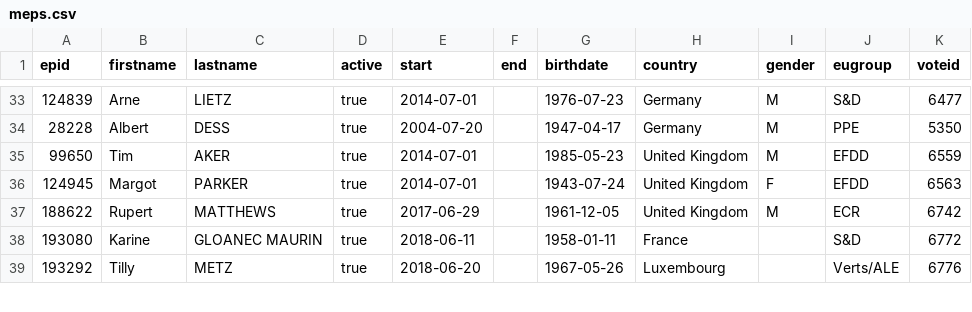
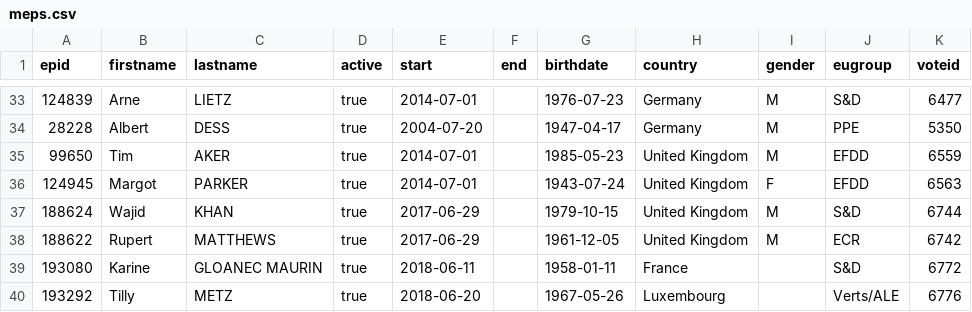
Before and after one commit to TechToThePeople/parlparse, a CSV file: data/meps.csv, drawn as a sheet; only a part is shown, gaps mark what is left out.

```diff
--- a/data/meps.csv
+++ b/data/meps.csv
@@ -36,2 +36,3 @@ epid,firstname,lastname,active,start,end,birthdate,country,gender,eugroup,voteid
 124945,Margot,PARKER,true,2014-07-01,,1943-07-24,United Kingdom,F,EFDD,6563
+188624,Wajid,KHAN,true,2017-06-29,,1979-10-15,United Kingdom,M,S&D,6744
 188622,Rupert,MATTHEWS,true,2017-06-29,,1961-12-05,United Kingdom,M,ECR,6742
```
Also changed, not shown: data/mep_voting.csv, data/mepidmatch.csv, 3 other files.
